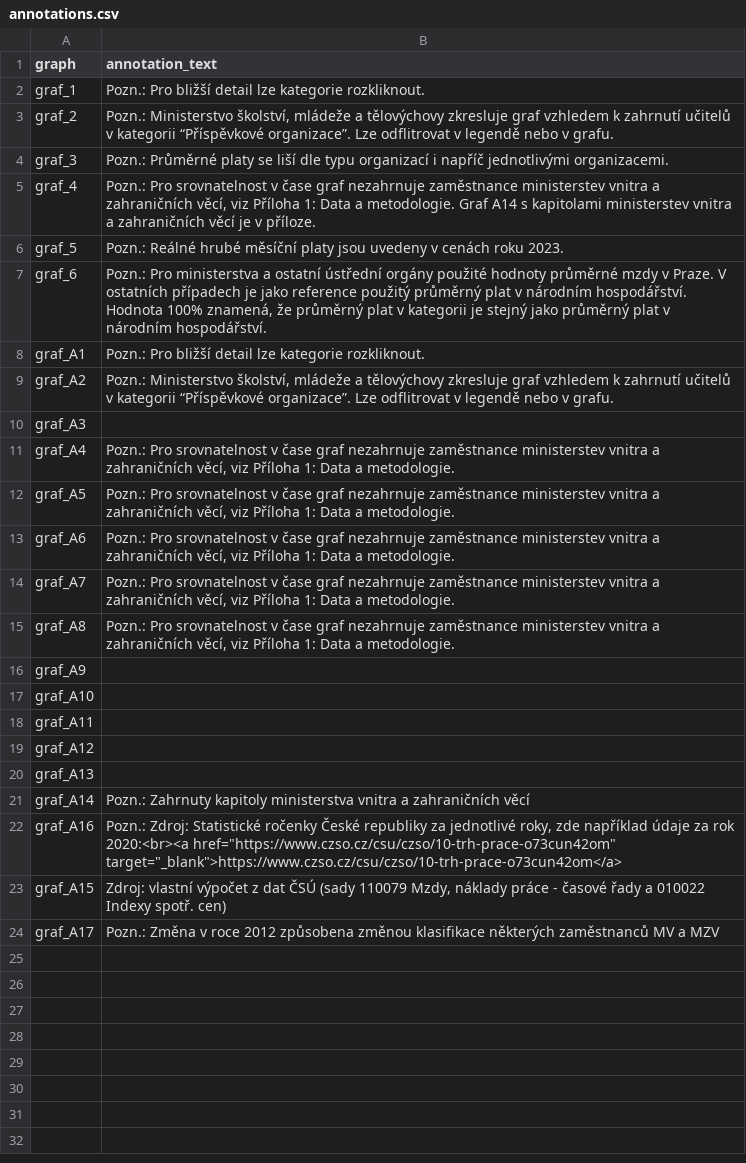
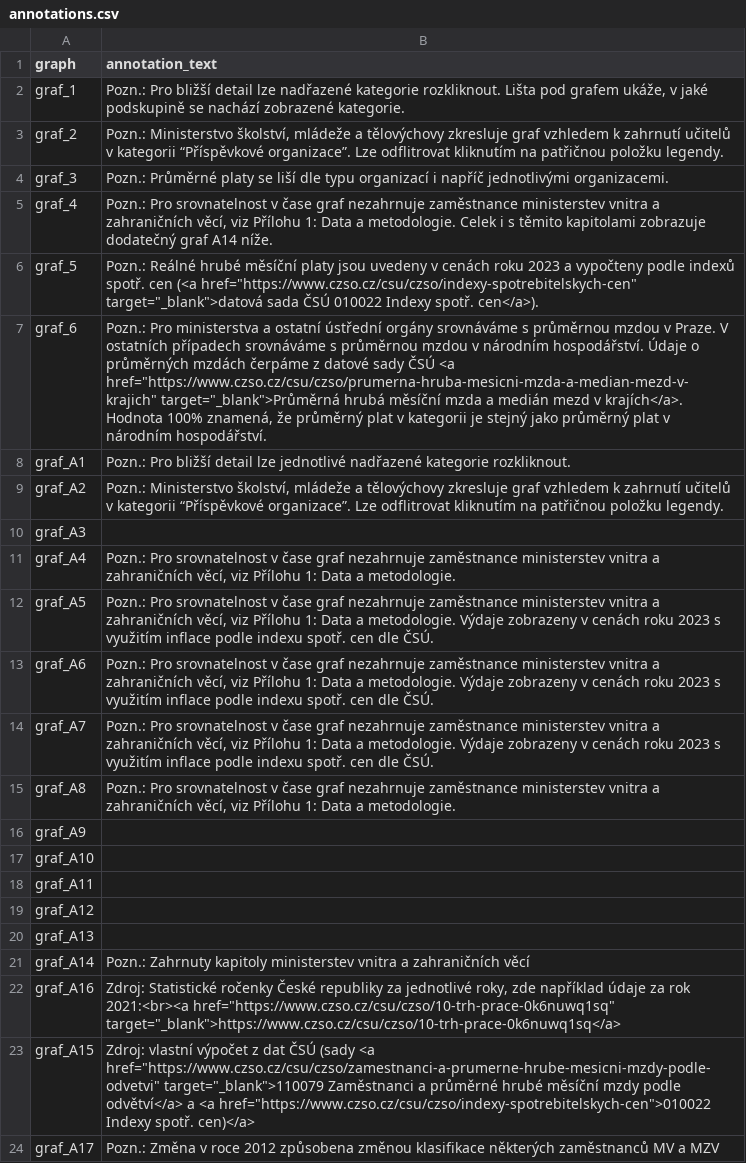
Before and after one commit to dan-bart/urednici_2021, a CSV file: annotations.csv, drawn as a sheet.

```diff
--- a/annotations.csv
+++ b/annotations.csv
@@ -1,16 +1,16 @@
 "graph","annotation_text"
-"graf_1","Pozn.: Pro bližší detail lze kategorie rozkliknout."
-"graf_2","Pozn.: Ministerstvo školství, mládeže a tělovýchovy zkresluje graf vzhledem k zahrnutí učitelů v kategorii “Příspěvkové organizace”. Lze odflitrovat v legendě nebo v grafu."
+"graf_1","Pozn.: Pro bližší detail lze nadřazené kategorie rozkliknout. Lišta pod grafem ukáže, v jaké podskupině se nachází zobrazené kategorie."
+"graf_2","Pozn.: Ministerstvo školství, mládeže a tělovýchovy zkresluje graf vzhledem k zahrnutí učitelů v kategorii “Příspěvkové organizace”. Lze odflitrovat kliknutím na patřičnou položku legendy."
 "graf_3","Pozn.: Průměrné platy se liší dle typu organizací i napříč jednotlivými organizacemi."
-"graf_4","Pozn.: Pro srovnatelnost v čase graf nezahrnuje zaměstnance ministerstev vnitra a zahraničních věcí, viz Příloha 1: Data a metodologie. Graf A14 s kapitolami ministerstev vnitra a zahraničních věcí je v příloze."
-"graf_5","Pozn.: Reálné hrubé měsíční platy jsou uvedeny v cenách roku 2023."
-"graf_6","Pozn.: Pro ministerstva a ostatní ústřední orgány použité hodnoty průměrné mzdy v Praze. V ostatních případech je jako reference použitý průměrný plat v národním hospodářství. Hodnota 100% znamená, že průměrný plat v kategorii je stejný jako průměrný plat v národním hospodářství."
-"graf_A1","Pozn.: Pro bližší detail lze kategorie rozkliknout."
-"graf_A2","Pozn.: Ministerstvo školství, mládeže a tělovýchovy zkresluje graf vzhledem k zahrnutí učitelů v kategorii “Příspěvkové organizace”. Lze odflitrovat v legendě nebo v grafu."
+"graf_4","Pozn.: Pro srovnatelnost v čase graf nezahrnuje zaměstnance ministerstev vnitra a zahraničních věcí, viz Přílohu 1: Data a metodologie. Celek i s těmito kapitolami zobrazuje dodatečný graf A14 níže."
+"graf_5","Pozn.: Reálné hrubé měsíční platy jsou uvedeny v cenách roku 2023 a vypočteny podle indexů spotř. cen (<a href=""https://www.czso.cz/csu/czso/indexy-spotrebitelskych-cen"" target=""_blank"">datová sada ČSÚ 010022 Indexy spotř. cen</a>)."
+"graf_6","Pozn.: Pro ministerstva a ostatní ústřední orgány srovnáváme s průměrnou mzdou v Praze. V ostatních případech srovnáváme s průměrnou mzdou v národním hospodářství. Údaje o průměrných mzdách čerpáme z datové sady ČSÚ <a href=""https://www.czso.cz/csu/czso/prumerna-hruba-mesicni-mzda-a-median-mezd-v-krajich"" target=""_blank"">Průměrná hrubá měsíční mzda a medián mezd v krajích</a>.  Hodnota 100% znamená, že průměrný plat v kategorii je stejný jako průměrný plat v národním hospodářství."
+"graf_A1","Pozn.: Pro bližší detail lze jednotlivé nadřazené kategorie rozkliknout."
+"graf_A2","Pozn.: Ministerstvo školství, mládeže a tělovýchovy zkresluje graf vzhledem k zahrnutí učitelů v kategorii “Příspěvkové organizace”. Lze odflitrovat kliknutím na patřičnou položku legendy."
 "graf_A3",
-"graf_A4","Pozn.: Pro srovnatelnost v čase graf nezahrnuje zaměstnance ministerstev vnitra a zahraničních věcí, viz Příloha 1: Data a metodologie."
-"graf_A5","Pozn.: Pro srovnatelnost v čase graf nezahrnuje zaměstnance ministerstev vnitra a zahraničních věcí, viz Příloha 1: Data a metodologie."
-"graf_A6","Pozn.: Pro srovnatelnost v čase graf nezahrnuje zaměstnance ministerstev vnitra a zahraničních věcí, viz Příloha 1: Data a metodologie."
-"graf_A7","Pozn.: Pro srovnatelnost v čase graf nezahrnuje zaměstnance ministerstev vnitra a zahraničních věcí, viz Příloha 1: Data a metodologie."
-"graf_A8","Pozn.: Pro srovnatelnost v čase graf nezahrnuje zaměstnance ministerstev vnitra a zahraničních věcí, viz Příloha 1: Data a metodologie."
+"graf_A4","Pozn.: Pro srovnatelnost v čase graf nezahrnuje zaměstnance ministerstev vnitra a zahraničních věcí, viz Přílohu 1: Data a metodologie."
+"graf_A5","Pozn.: Pro srovnatelnost v čase graf nezahrnuje zaměstnance ministerstev vnitra a zahraničních věcí, viz Přílohu 1: Data a metodologie. Výdaje zobrazeny v cenách roku 2023 s využitím inflace podle indexu spotř. cen dle ČSÚ."
+"graf_A6","Pozn.: Pro srovnatelnost v čase graf nezahrnuje zaměstnance ministerstev vnitra a zahraničních věcí, viz Přílohu 1: Data a metodologie.  Výdaje zobrazeny v cenách roku 2023 s využitím inflace podle indexu spotř. cen dle ČSÚ."
+"graf_A7","Pozn.: Pro srovnatelnost v čase graf nezahrnuje zaměstnance ministerstev vnitra a zahraničních věcí, viz Přílohu 1: Data a metodologie.  Výdaje zobrazeny v cenách roku 2023 s využitím inflace podle indexu spotř. cen dle ČSÚ."
+"graf_A8","Pozn.: Pro srovnatelnost v čase graf nezahrnuje zaměstnance ministerstev vnitra a zahraničních věcí, viz Přílohu 1: Data a metodologie."
 "graf_A9",
@@ -20,5 +20,5 @@
 "graf_A13",
-"graf_A14","Pozn.: Zahrnuty kapitoly ministerstva vnitra a zahraničních věcí"
-"graf_A16","Pozn.: Zdroj: Statistické ročenky České republiky za jednotlivé roky, zde například údaje za rok 2020:<br><a href=""https://www.czso.cz/csu/czso/10-trh-prace-o73cun42om"" target=""_blank"">https://www.czso.cz/csu/czso/10-trh-prace-o73cun42om</a>"
-"graf_A15","Zdroj: vlastní výpočet z dat ČSÚ (sady 110079 Mzdy, náklady práce - časové řady a 010022 Indexy spotř. cen)"
+"graf_A14","Pozn.: Zahrnuty kapitoly ministerstev vnitra a zahraničních věcí"
+"graf_A16","Zdroj: Statistické ročenky České republiky za jednotlivé roky, zde například údaje za rok 2021:<br><a href=""https://www.czso.cz/csu/czso/10-trh-prace-0k6nuwq1sq"" target=""_blank"">https://www.czso.cz/csu/czso/10-trh-prace-0k6nuwq1sq</a>"
+"graf_A15","Zdroj: vlastní výpočet z dat ČSÚ (sady <a href=""https://www.czso.cz/csu/czso/zamestnanci-a-prumerne-hrube-mesicni-mzdy-podle-odvetvi"" target=""_blank"">110079 Zaměstnanci a průměrné hrubé měsíční mzdy podle odvětví</a> a <a href=""https://www.czso.cz/csu/czso/indexy-spotrebitelskych-cen"">010022 Indexy spotř. cen)</a>"
 "graf_A17","Pozn.: Změna v roce 2012 způsobena změnou klasifikace některých zaměstnanců MV a MZV"
```
Also changed, not shown: graph_titles.csv, keywords.csv, 6 other files.
